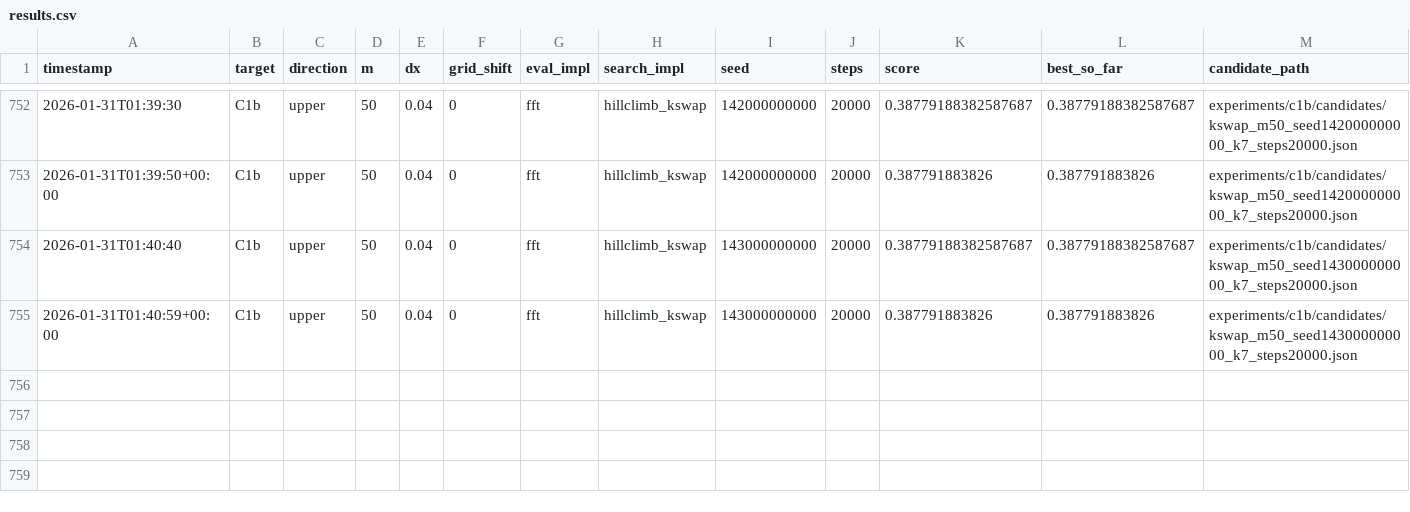
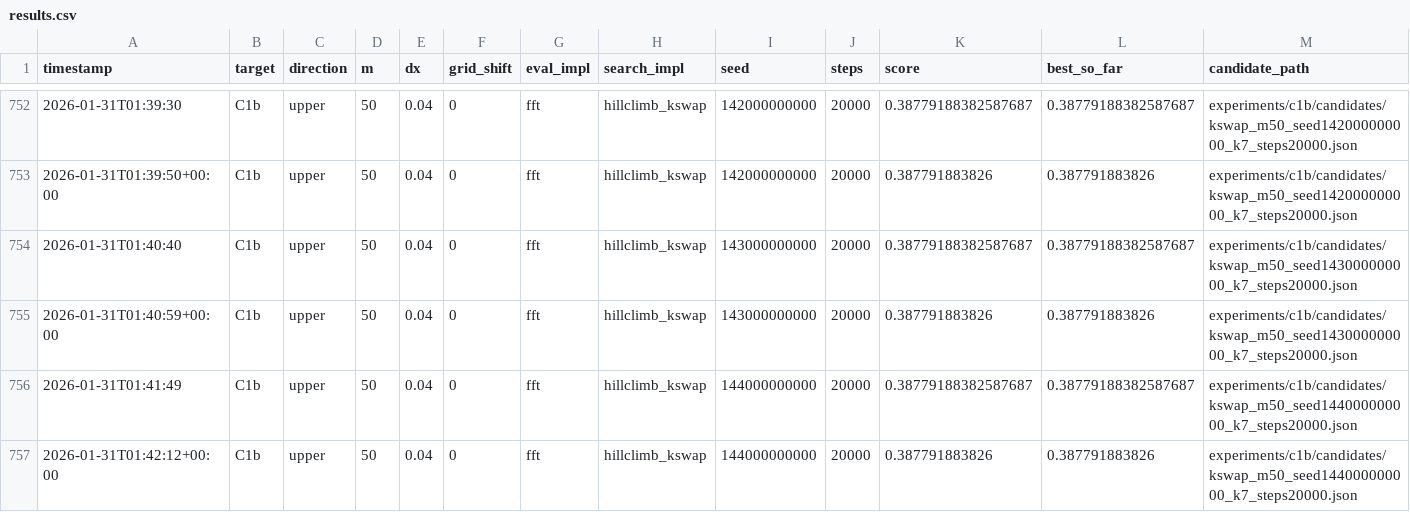
Before and after one commit to sebastian-griego/opt, a CSV file: results.csv, drawn as a sheet; only a part is shown, gaps mark what is left out; rows hold the shown columns only; the diff names each change by its address in the sheet, - before the commit and + after, or states it on an @@ line.

Commit message:
iter: kswap seed144000000000 short

```diff
--- a/results.csv
+++ b/results.csv
+row 756: 2026-01-31T01:41:49 | C1b | upper | 50 | 0.04 | 0 | fft | hillclimb_kswap | 144000000000 | 20000 | 0.38779188382587687 | 0.38779188382587687 | experiments/c1b/candidates/kswap_m50_seed144000000000_k7_steps20000.json
+row 757: 2026-01-31T01:42:12+00:00 | C1b | upper | 50 | 0.04 | 0 | fft | hillclimb_kswap | 144000000000 | 20000 | 0.387791883826 | 0.387791883826 | experiments/c1b/candidates/kswap_m50_seed144000000000_k7_steps20000.json
```
Also changed, not shown: 3 other files.
